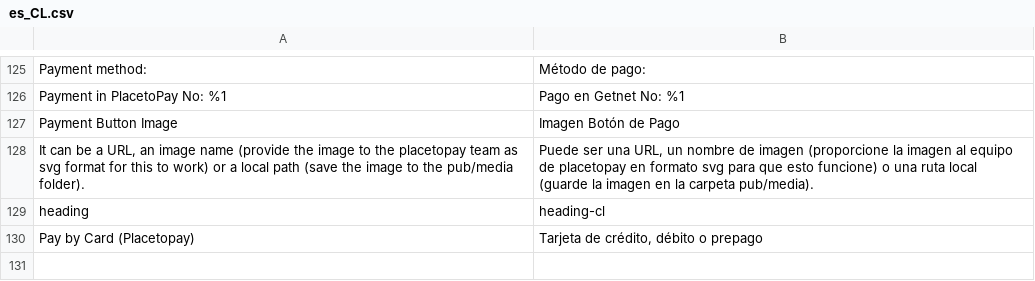
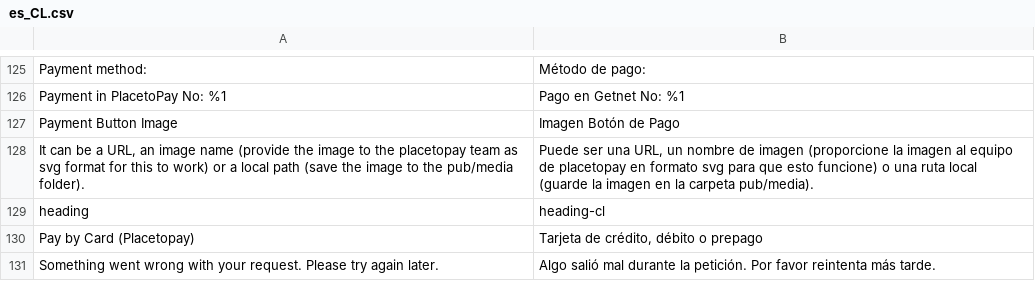
Before and after one commit to placetopay-org/magento2-placetopay, a CSV file: i18n/es_CL.csv, drawn as a sheet; only a part is shown, gaps mark what is left out.

```diff
--- a/i18n/es_CL.csv
+++ b/i18n/es_CL.csv
@@ -130 +130,2 @@
 "Pay by Card (Placetopay)","Tarjeta de crédito, débito o prepago"
+"Something went wrong with your request. Please try again later.","Algo salió mal durante la petición. Por favor reintenta más tarde."
```
Also changed, not shown: i18n/en_US.csv, i18n/es_CO.csv, 1 other file.
